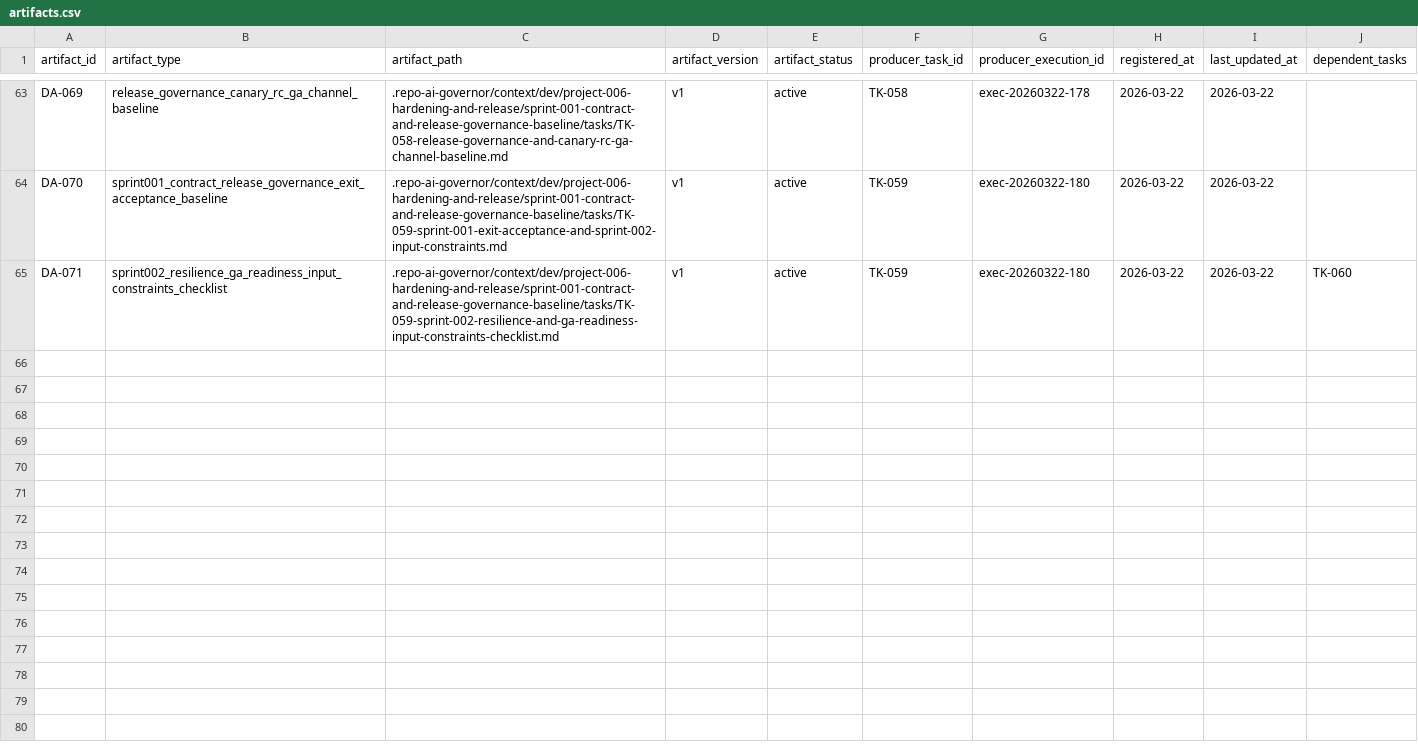
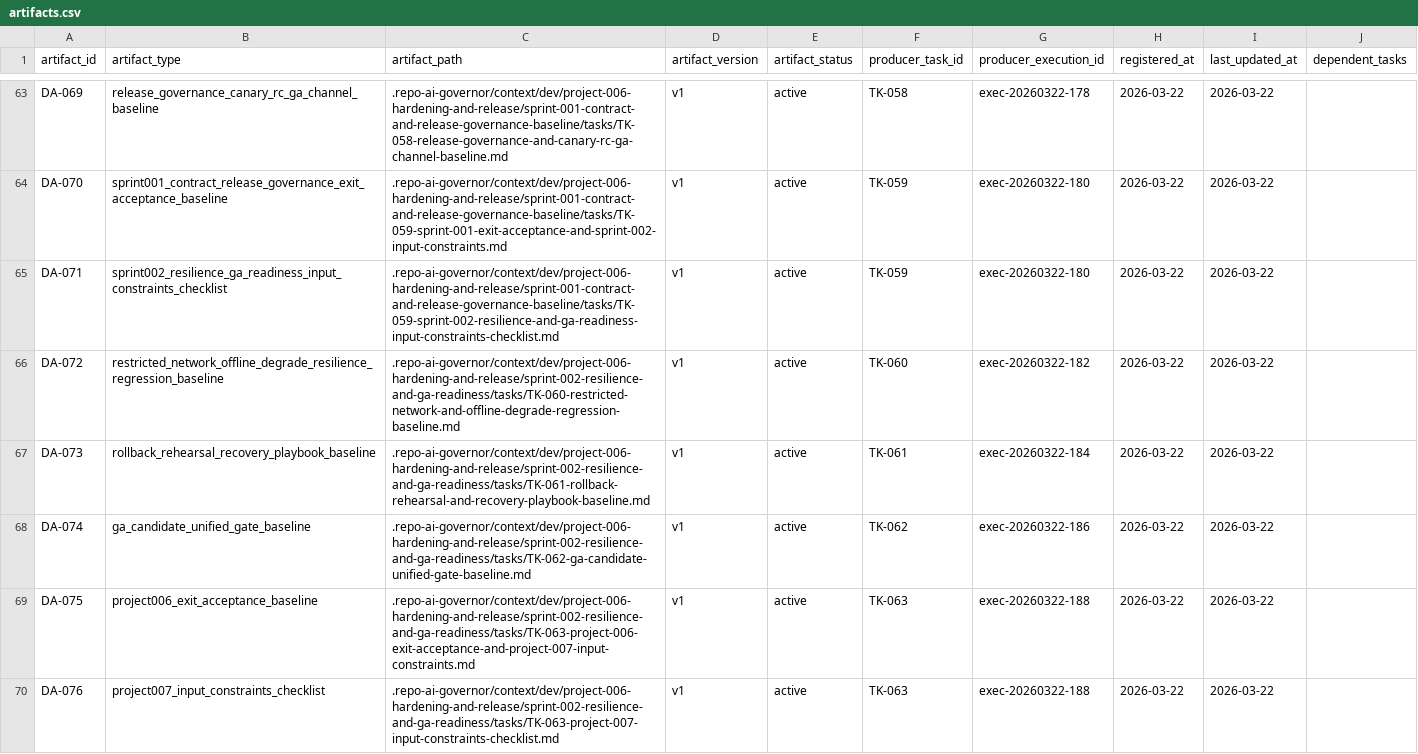
Before and after one commit to JimmyDaddy/repo-ai-governor, a CSV file: .repo-ai-governor/context/artifact-registry/artifacts.csv, drawn as a sheet; only a part is shown, gaps mark what is left out.

```diff
--- a/.repo-ai-governor/context/artifact-registry/artifacts.csv
+++ b/.repo-ai-governor/context/artifact-registry/artifacts.csv
@@ -64,2 +64,7 @@ DA-069,release_governance_canary_rc_ga_channel_baseline,.repo-ai-governor/contex
 DA-070,sprint001_contract_release_governance_exit_acceptance_baseline,.repo-ai-governor/context/dev/project-006-hardening-and-release/sprint-001-contract-and-release-governance-baseline/tasks/TK-059-sprint-001-exit-acceptance-and-sprint-002-input-constraints.md,v1,active,TK-059,exec-20260322-180,2026-03-22,2026-03-22,
-DA-071,sprint002_resilience_ga_readiness_input_constraints_checklist,.repo-ai-governor/context/dev/project-006-hardening-and-release/sprint-001-contract-and-release-governance-baseline/tasks/TK-059-sprint-002-resilience-and-ga-readiness-input-constraints-checklist.md,v1,active,TK-059,exec-20260322-180,2026-03-22,2026-03-22,TK-060
+DA-071,sprint002_resilience_ga_readiness_input_constraints_checklist,.repo-ai-governor/context/dev/project-006-hardening-and-release/sprint-001-contract-and-release-governance-baseline/tasks/TK-059-sprint-002-resilience-and-ga-readiness-input-constraints-checklist.md,v1,active,TK-059,exec-20260322-180,2026-03-22,2026-03-22,
+DA-072,restricted_network_offline_degrade_resilience_regression_baseline,.repo-ai-governor/context/dev/project-006-hardening-and-release/sprint-002-resilience-and-ga-readiness/tasks/TK-060-restricted-network-and-offline-degrade-regression-baseline.md,v1,active,TK-060,exec-20260322-182,2026-03-22,2026-03-22,
+DA-073,rollback_rehearsal_recovery_playbook_baseline,.repo-ai-governor/context/dev/project-006-hardening-and-release/sprint-002-resilience-and-ga-readiness/tasks/TK-061-rollback-rehearsal-and-recovery-playbook-baseline.md,v1,active,TK-061,exec-20260322-184,2026-03-22,2026-03-22,
+DA-074,ga_candidate_unified_gate_baseline,.repo-ai-governor/context/dev/project-006-hardening-and-release/sprint-002-resilience-and-ga-readiness/tasks/TK-062-ga-candidate-unified-gate-baseline.md,v1,active,TK-062,exec-20260322-186,2026-03-22,2026-03-22,
+DA-075,project006_exit_acceptance_baseline,.repo-ai-governor/context/dev/project-006-hardening-and-release/sprint-002-resilience-and-ga-readiness/tasks/TK-063-project-006-exit-acceptance-and-project-007-input-constraints.md,v1,active,TK-063,exec-20260322-188,2026-03-22,2026-03-22,
+DA-076,project007_input_constraints_checklist,.repo-ai-governor/context/dev/project-006-hardening-and-release/sprint-002-resilience-and-ga-readiness/tasks/TK-063-project-007-input-constraints-checklist.md,v1,active,TK-063,exec-20260322-188,2026-03-22,2026-03-22,
```
Also changed, not shown: .repo-ai-governor/context/dev/project-006-hardening-and-release/sprint-002-resilience-and-ga-readiness/tasks/tasks.csv, 21 other files.
